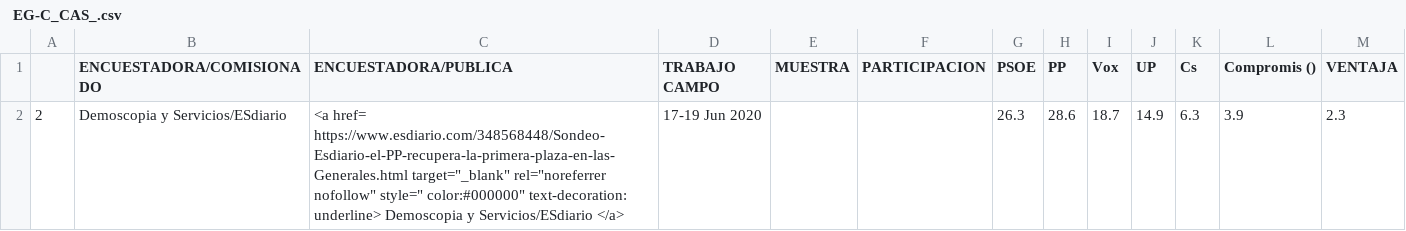
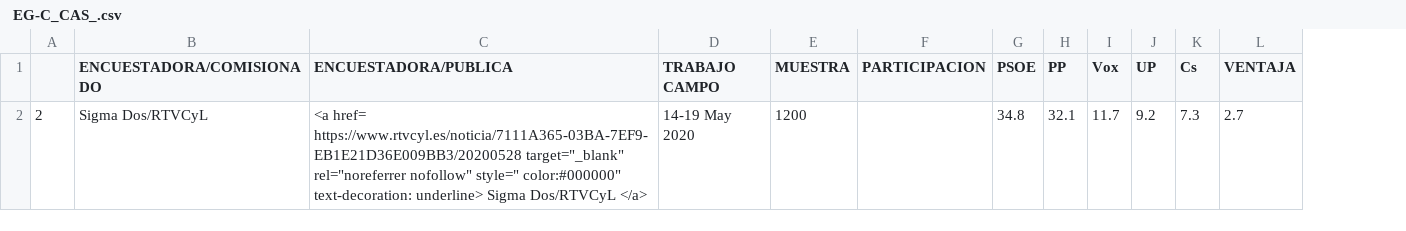
Before and after one commit to endikasatu/encuestas-elecciones-esp, a CSV file: encuestas/ EG-C_CAS_.csv, drawn as a sheet; removed rows and columns are numbered as before the commit, all else as after; the diff names each change by its address in the sheet, - before the commit and + after, or states it on an @@ line.

```diff
--- a/encuestas/ EG-C_CAS_.csv
+++ b/encuestas/ EG-C_CAS_.csv
-column L (Compromis ()), empty
-row 2: 2 | Demoscopia y Servicios/ESdiario | <a href= https://www.esdiario.com/348568448/Sondeo-Esdiario-el-PP-recupera-la-primera-plaza-en-las-Generales.html target="_blank" rel="noreferrer nofollow" style=" color:#000000" text-decoration: underline> Demoscopia y Servicios/ESdiario </a> | 17-19 Jun 2020 |  |  | 26.3 | 28.6 | 18.7 | 14.9 | 6.3 | 3.9 | 2.3
+row 2: 2 | Sigma Dos/RTVCyL | <a href= https://www.rtvcyl.es/noticia/7111A365-03BA-7EF9-EB1E21D36E009BB3/20200528 target="_blank" rel="noreferrer nofollow" style=" color:#000000" text-decoration: underline> Sigma Dos/RTVCyL </a> | 14-19 May 2020 | 1200 |  | 34.8 | 32.1 | 11.7 | 9.2 | 7.3 | 2.7
```
Also changed, not shown: encuestas/ EG-C_VAL_.csv, encuestas/ EG_ESP_.csv.
